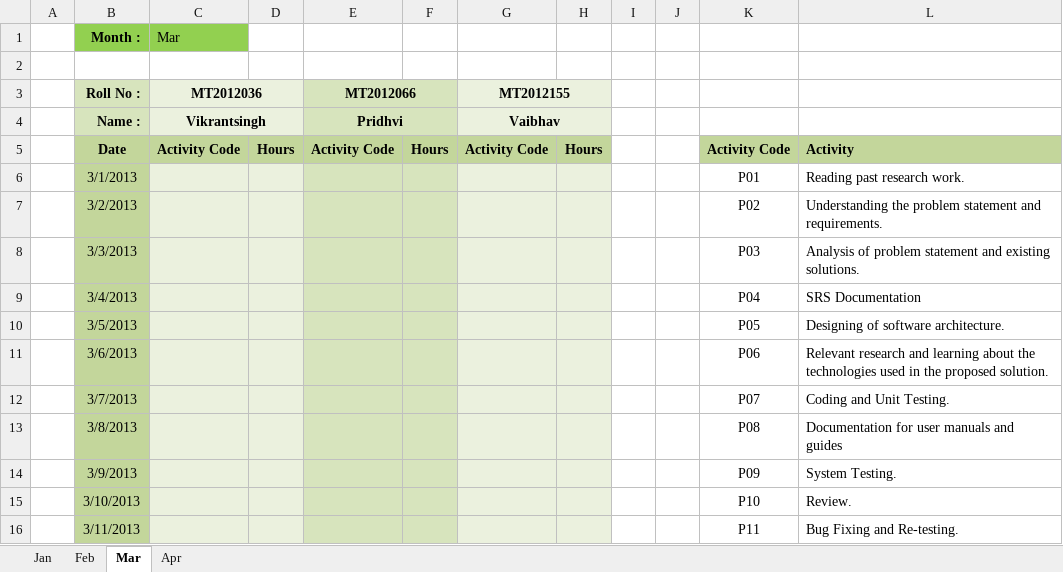
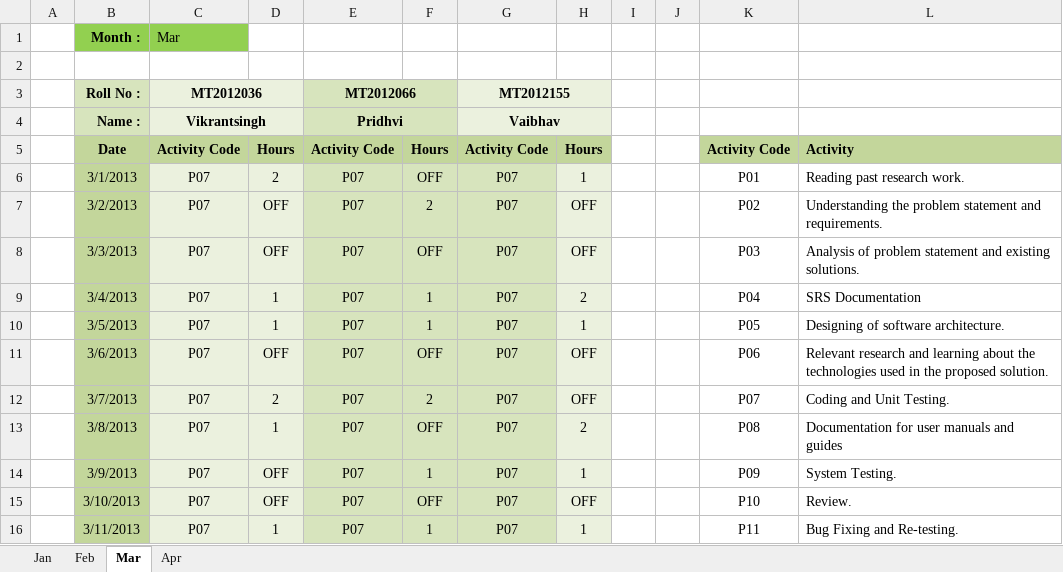
Before and after one commit to Vikrantsingh/se-reactive-data-system, an Excel workbook: Document/TimeSheet.xlsx, sheet Mar, drawn as a sheet; only a part is shown; values as stored, in another font and other column widths than the file's, no borders; the diff covers the shown part only; the diff names each change by its address in the sheet, - before the commit and + after, or states it on an @@ line.

```diff
--- a/Document/TimeSheet.xlsx (sheet Mar)
+++ b/Document/TimeSheet.xlsx (sheet Mar)
-C6:C16: (empty)
+C6:C16: P07
-D6: (empty)
+D6: 2
-E6:E16: (empty)
+E6:E16: P07
-F6: (empty)
+F6: OFF
-G6:G16: (empty)
+G6:G16: P07
-G6:G16 fill: #EBF1DE
+G6:G16 fill: #D7E4BD
-H6: (empty)
+H6: 1
-D7:D8: (empty)
+D7:D8: OFF
-F7: (empty)
+F7: 2
-H7:H8: (empty)
+H7:H8: OFF
-F8: (empty)
+F8: OFF
-D9:D10: (empty)
+D9:D10: 1
-F9:F10: (empty)
+F9:F10: 1
-H9: (empty)
+H9: 2
-H10: (empty)
+H10: 1
-D11: (empty)
+D11: OFF
-F11: (empty)
+F11: OFF
-H11:H12: (empty)
+H11:H12: OFF
-D12: (empty)
+D12: 2
-F12: (empty)
+F12: 2
-D13: (empty)
+D13: 1
-F13: (empty)
+F13: OFF
-H13: (empty)
+H13: 2
-D14:D15: (empty)
+D14:D15: OFF
-F14: (empty)
+F14: 1
-H14: (empty)
+H14: 1
-F15: (empty)
+F15: OFF
-H15: (empty)
+H15: OFF
-D16: (empty)
+D16: 1
-F16: (empty)
+F16: 1
-H16: (empty)
+H16: 1
```
Also changed, not shown: 24 edited cells and cell formats elsewhere in this sheet.
